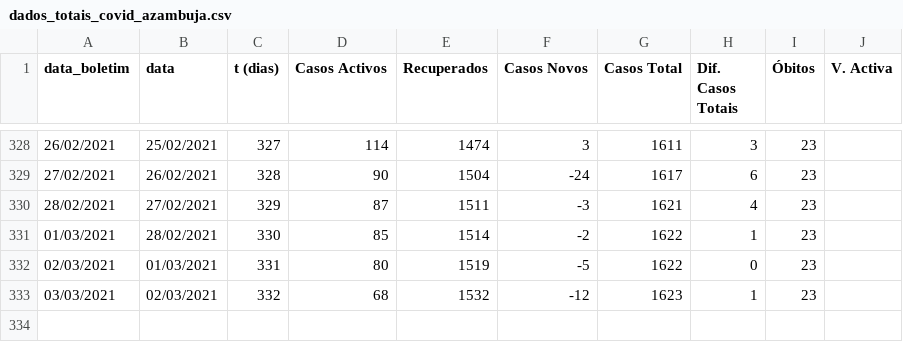
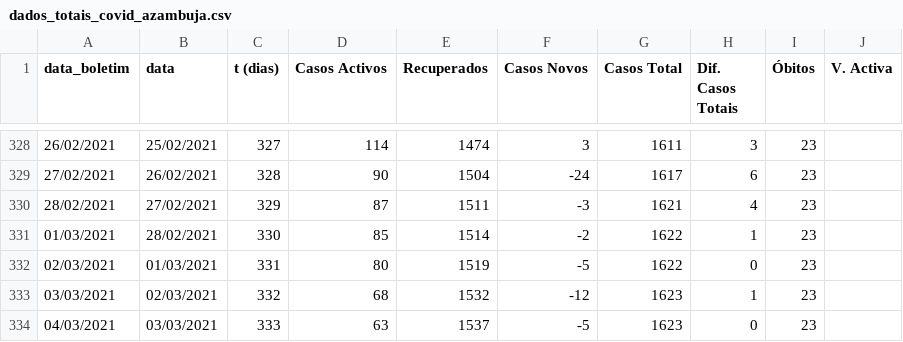
Before and after one commit to nephrops/covid19azambuja, a CSV file: dados_totais_covid_azambuja.csv, drawn as a sheet; only a part is shown, gaps mark what is left out; the diff names each change by its address in the sheet, - before the commit and + after, or states it on an @@ line.

Commit message:
20210304

```diff
--- a/dados_totais_covid_azambuja.csv
+++ b/dados_totais_covid_azambuja.csv
+row 334: 04/03/2021 | 03/03/2021 | 333 | 63 | 1537 | -5 | 1623 | 0 | 23
```
